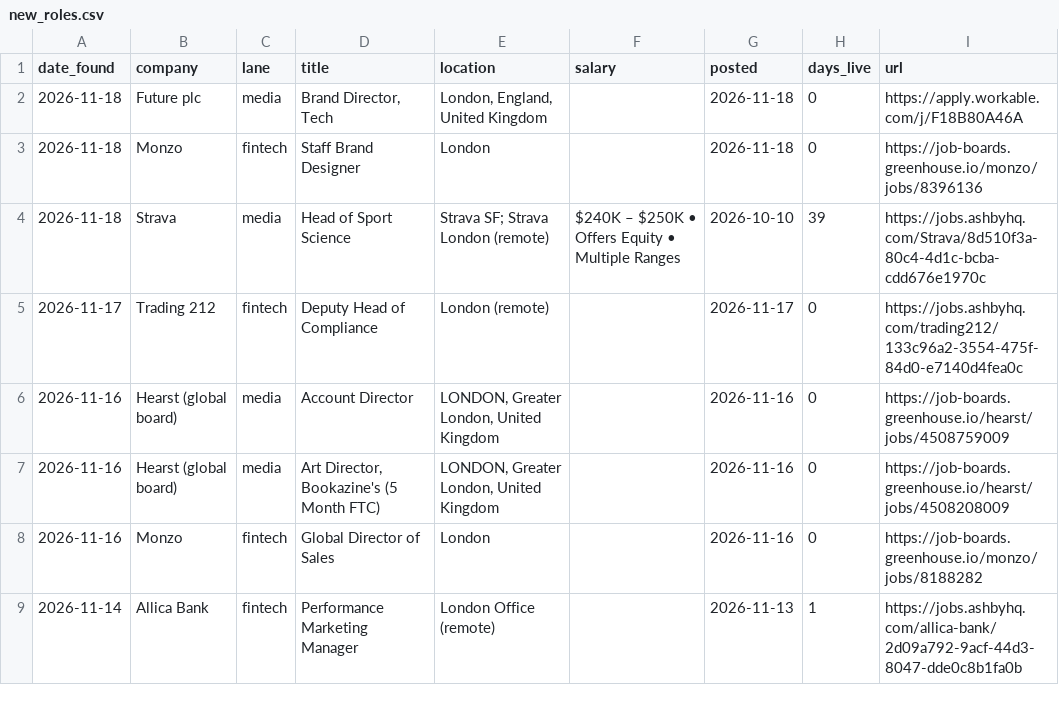
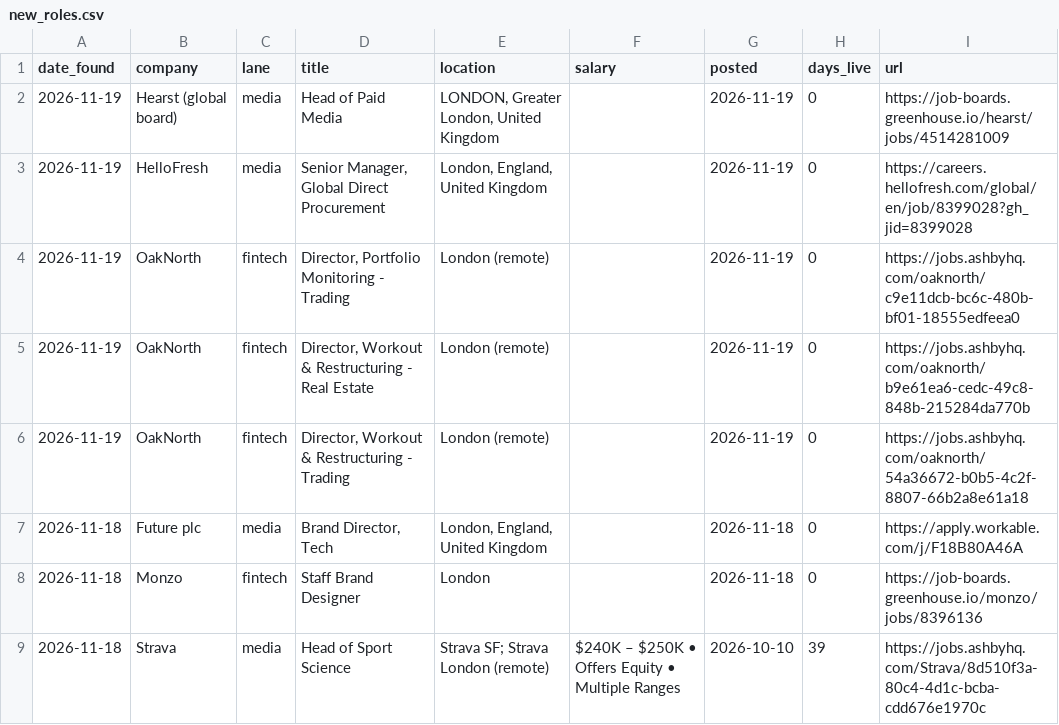
Before and after one commit to jamesm-lgtm/roleradar, a CSV file: new_roles.csv, drawn as a sheet; only a part is shown; the shorter side is filled out with more unchanged rows.

```diff
--- a/new_roles.csv
+++ b/new_roles.csv
@@ -1,2 +1,7 @@
 date_found,company,lane,title,location,salary,posted,days_live,url
+2026-11-19,Hearst (global board),media,Head of Paid Media,"LONDON, Greater London, United Kingdom",,2026-11-19,0,https://job-boards.greenhouse.io/hearst/jobs/4514281009
+2026-11-19,HelloFresh,media,"Senior Manager, Global Direct Procurement ","London, England, United Kingdom",,2026-11-19,0,https://careers.hellofresh.com/global/en/job/8399028?gh_jid=8399028
+2026-11-19,OakNorth,fintech,"Director, Portfolio Monitoring - Trading",London (remote),,2026-11-19,0,https://jobs.ashbyhq.com/oaknorth/c9e11dcb-bc6c-480b-bf01-18555edfeea0
+2026-11-19,OakNorth,fintech,"Director, Workout & Restructuring - Real Estate ",London (remote),,2026-11-19,0,https://jobs.ashbyhq.com/oaknorth/b9e61ea6-cedc-49c8-848b-215284da770b
+2026-11-19,OakNorth,fintech,"Director, Workout & Restructuring - Trading ",London (remote),,2026-11-19,0,https://jobs.ashbyhq.com/oaknorth/54a36672-b0b5-4c2f-8807-66b2a8e61a18
 2026-11-18,Future plc,media,"Brand Director, Tech","London, England, United Kingdom",,2026-11-18,0,https://apply.workable.com/j/F18B80A46A
```
Also changed, not shown: all_current.csv, 2 other files.
